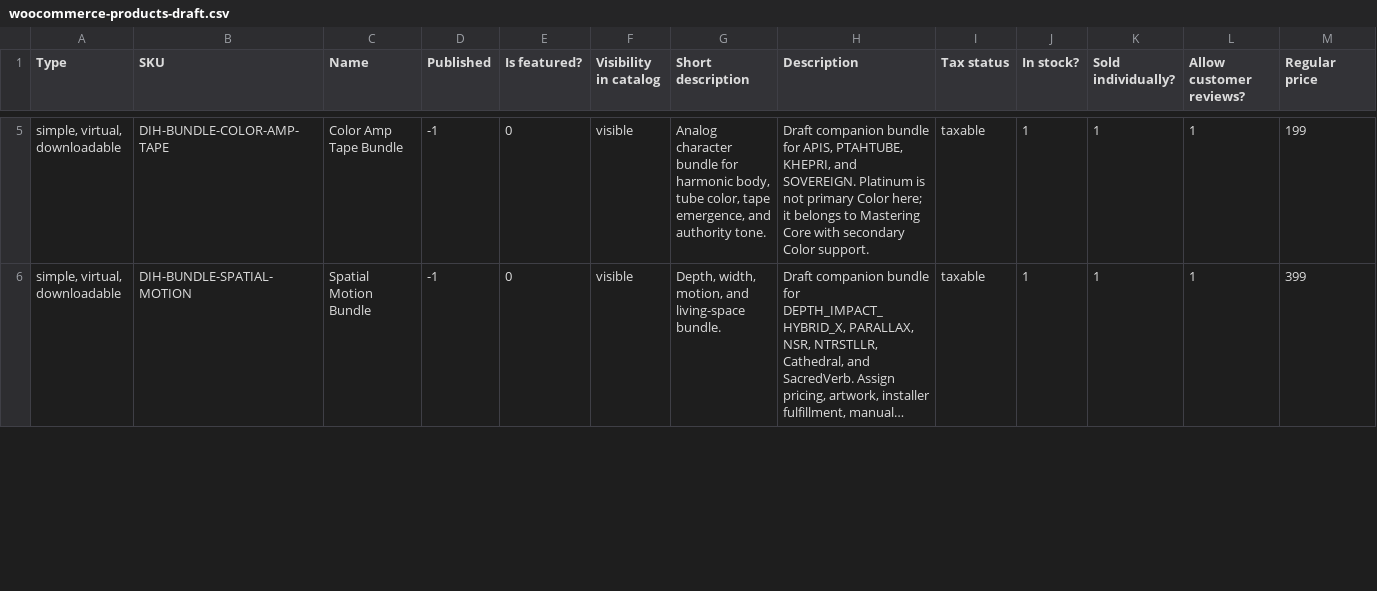
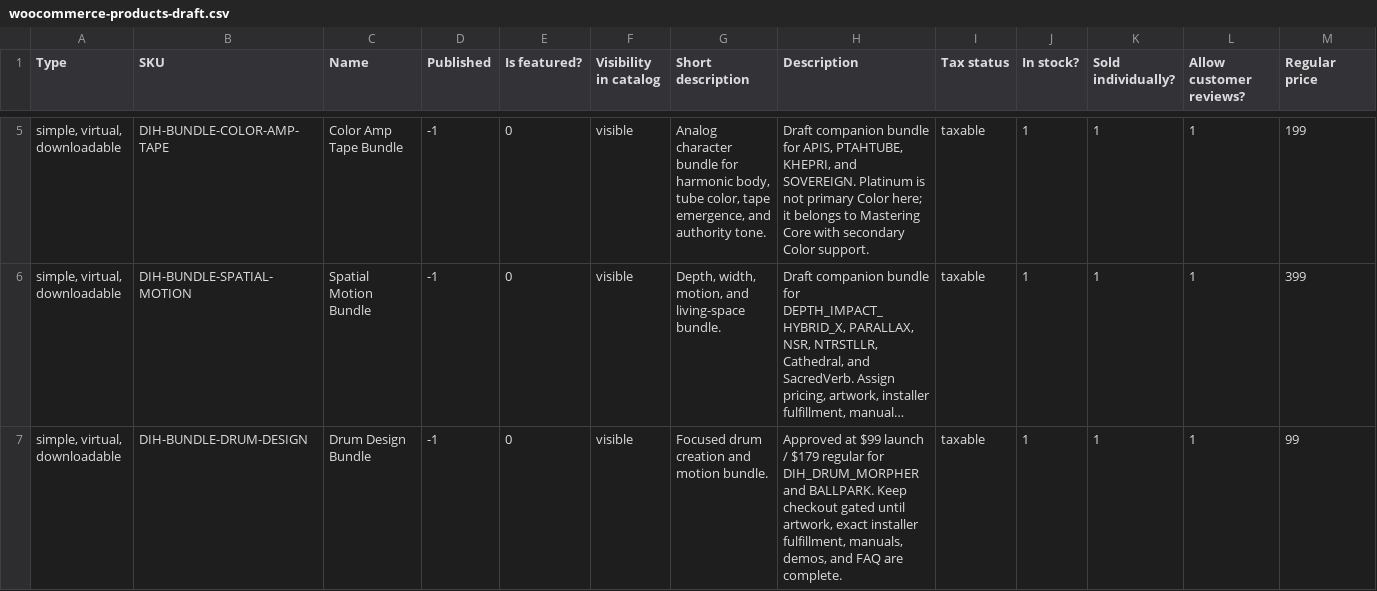
Before and after one commit to dihcoo/DIHWORLD-AUDIO-STORE, a CSV file: data/woocommerce-products-draft.csv, drawn as a sheet; only a part is shown, gaps mark what is left out; long unchanged cells end in …; rows hold the shown columns only; the diff covers the shown part only; the diff names each change by its address in the sheet, - before the commit and + after, or states it on an @@ line.

```diff
--- a/data/woocommerce-products-draft.csv
+++ b/data/woocommerce-products-draft.csv
+row 7: simple, virtual, downloadable | DIH-BUNDLE-DRUM-DESIGN | Drum Design Bundle | -1 | 0 | visible | Focused drum creation and motion bundle. | Approved at $99 launch / $179 regular for DIH_DRUM_MORPHER and BALLPARK. Keep checkout gated until artwork, exact installer fulfillment, manuals, demos, and FAQ are complete. | taxable | 1 | 1 | 1 | 99
```
Also changed, not shown: 8 edited cells elsewhere in this file, data/dihworld-price-list-20260703.csv, 3 other files.
